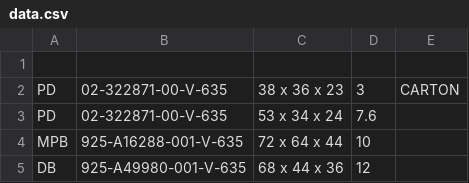
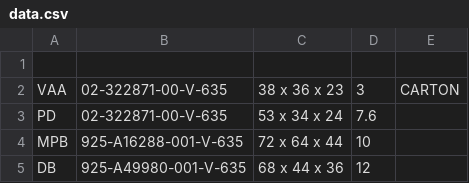
Before and after one commit to Zack9725/Shipping, a CSV file: data.csv, drawn as a sheet; only a part is shown.

Commit message:
Auto-update PN data 2026-09-19T02:42:14.756Z

```diff
--- a/data.csv
+++ b/data.csv
@@ -1,3 +1,3 @@
 ,,,,
-PD,02-322871-00-V-635,38 x 36 x 23,3,CARTON
+VAA,02-322871-00-V-635,38 x 36 x 23,3,CARTON
 PD,02-322871-00-V-635,53 x 34 x 24 ,7.6,
```
